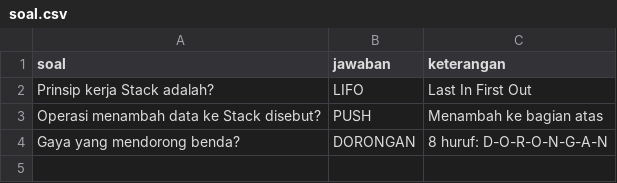
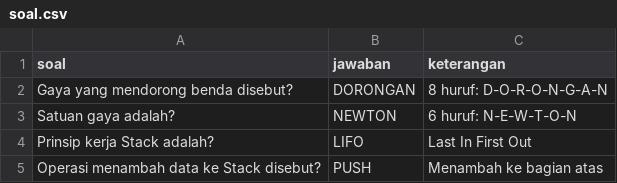
Before and after one commit to hidayatrasyidsyafira/kuis_kotakisian, a CSV file: soal.csv, drawn as a sheet; removed rows and columns are numbered as before the commit, all else as after; the diff names each change by its address in the sheet, - before the commit and + after, or states it on an @@ line.

Commit message:
soal.csv

```diff
--- a/soal.csv
+++ b/soal.csv
+row 2: Gaya yang mendorong benda disebut? | DORONGAN | 8 huruf: D-O-R-O-N-G-A-N
+row 3: Satuan gaya adalah? | NEWTON | 6 huruf: N-E-W-T-O-N
-row 4: Gaya yang mendorong benda? | DORONGAN | 8 huruf: D-O-R-O-N-G-A-N
```
